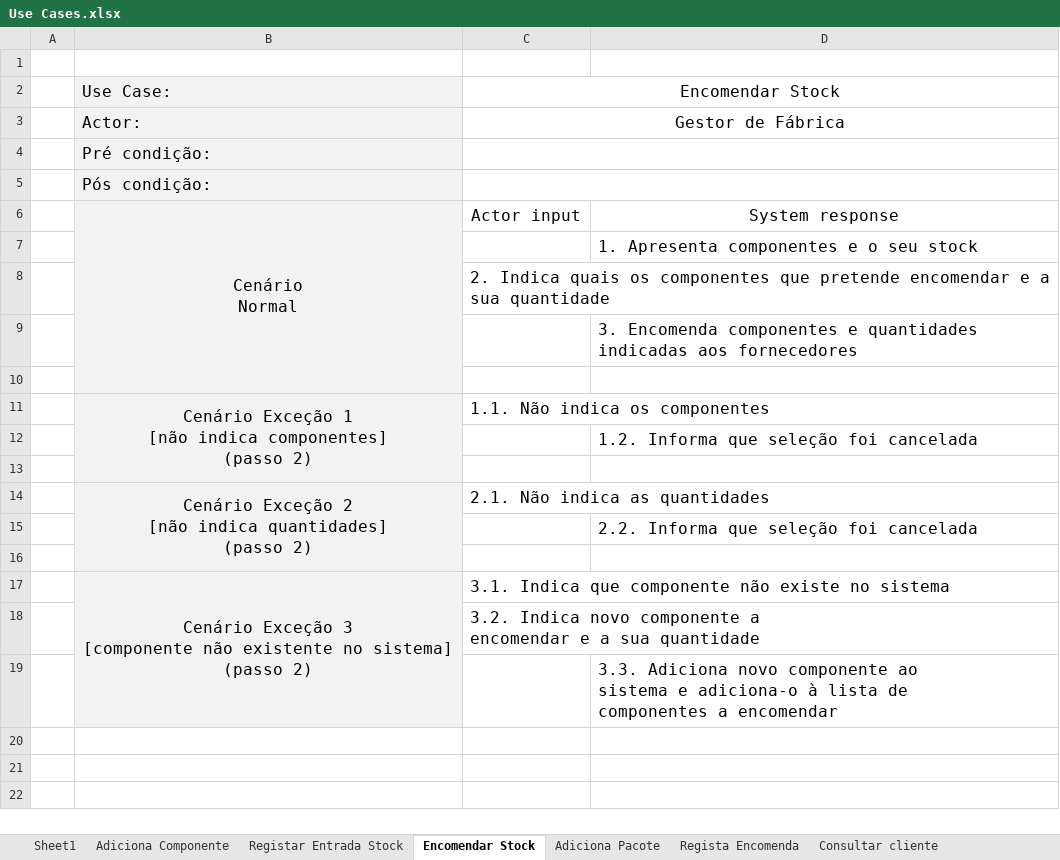
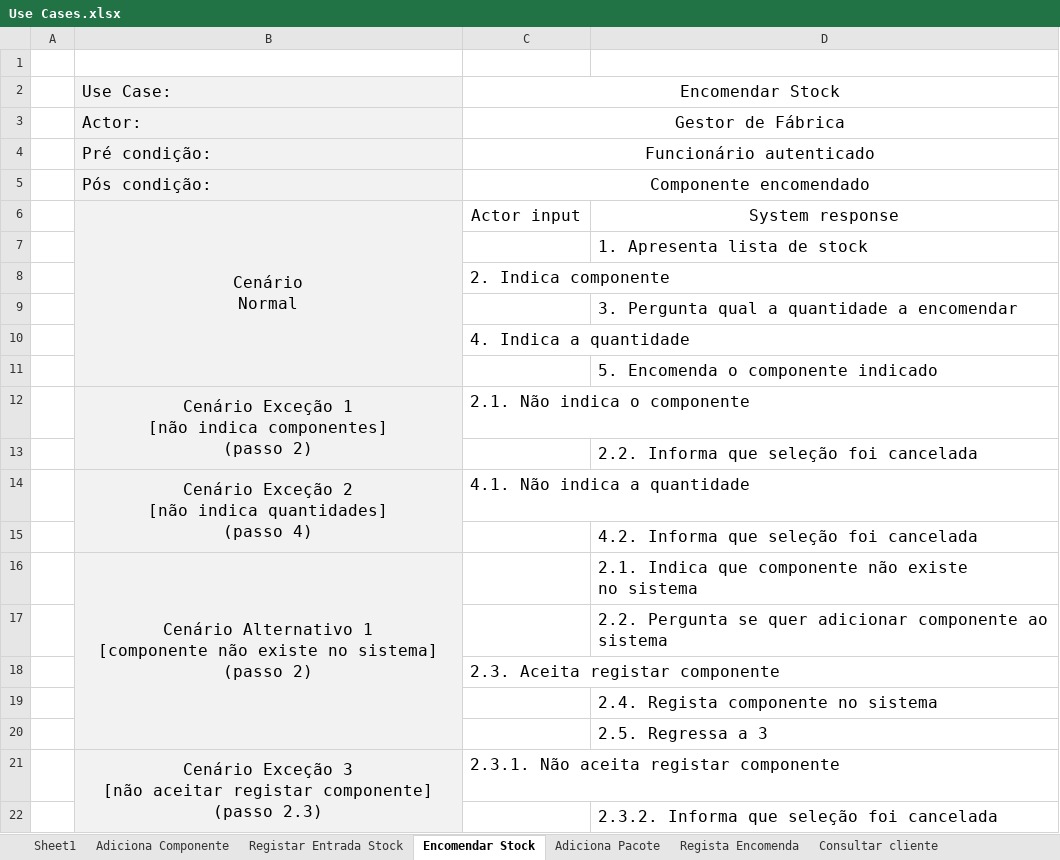
Before and after one commit to pferreira101/ConfiguraFacil, an Excel workbook: Use Cases.xlsx, sheet Encomendar Stock, drawn as a sheet; values as stored, in another font and other column widths than the file's, no borders; removed rows and columns are numbered as before the commit, all else as after; ↵ is a line break in a cell; the diff names each change by its address in the sheet, - before the commit and + after, or states it on an @@ line.

Commit message:
uc encomendar + interface funcionario + relatorio up

```diff
--- a/Use Cases.xlsx (sheet Encomendar Stock)
+++ b/Use Cases.xlsx (sheet Encomendar Stock)
-C4: (empty)
+C4: Funcionário autenticado
-C5: (empty)
+C5: Componente encomendado
-D7: 1. Apresenta componentes e o seu stock
+D7: 1. Apresenta lista de stock
-C8: 2. Indica quais os componentes que pretende encomendar e a sua quantidade
+C8: 2. Indica componente
-D9: 3. Encomenda componentes e quantidades indicadas aos fornecedores
+D9: 3. Pergunta qual a quantidade a encomendar
-C10: (empty)
+C10: 4. Indica a quantidade
+row 11:  |  |  | 5. Encomenda o componente indicado
-B11:B13 merged
+B12:B13 merged
-C12: 1.1. Não indica os componentes
+C12: 2.1. Não indica o componente
-row 12:  |  |  | 1.2. Informa que seleção foi cancelada
-row 13: (empty)
-row 14:  | Cenário Exceção 2 ↵ [não indica quantidades] ↵ (passo 2) | 2.1. Não indica as quantidades
-row 14: (empty)
+row 14:  | Cenário Exceção 2 ↵ [não indica quantidades] ↵ (passo 4) | 4.1. Não indica a quantidade
+B14:B15 merged
-row 17:  | Cenário Exceção 3 ↵ [componente não existente no sistema] ↵ (passo 2) | 3.1. Indica que componente não existe no sistema
+row 15:  |  |  | 4.2. Informa que seleção foi cancelada
+row 16:  | Cenário Alternativo 1 ↵ [componente não existe no sistema] ↵ (passo 2) |  | 2.1. Indica que componente não existe ↵ no sistema
+row 17:  |  |  | 2.2. Pergunta se quer adicionar componente ao sistema
-C18: 3.2. Indica novo componente a ↵ encomendar e a sua quantidade
+C18: 2.3. Aceita registar componente
-D19: 3.3. Adiciona novo componente ao ↵ sistema e adiciona-o à lista de ↵ componentes a encomendar
+D19: 2.4. Regista componente no sistema
+row 20:  |  |  | 2.5. Regressa a 3
+row 21:  | Cenário Exceção 3 ↵ [não aceitar registar componente] ↵ (passo 2.3) | 2.3.1. Não aceita registar componente
+row 22:  |  |  | 2.3.2. Informa que seleção foi cancelada
```
Also changed, not shown: sheet Registar Entrada Stock, 3 other files.
